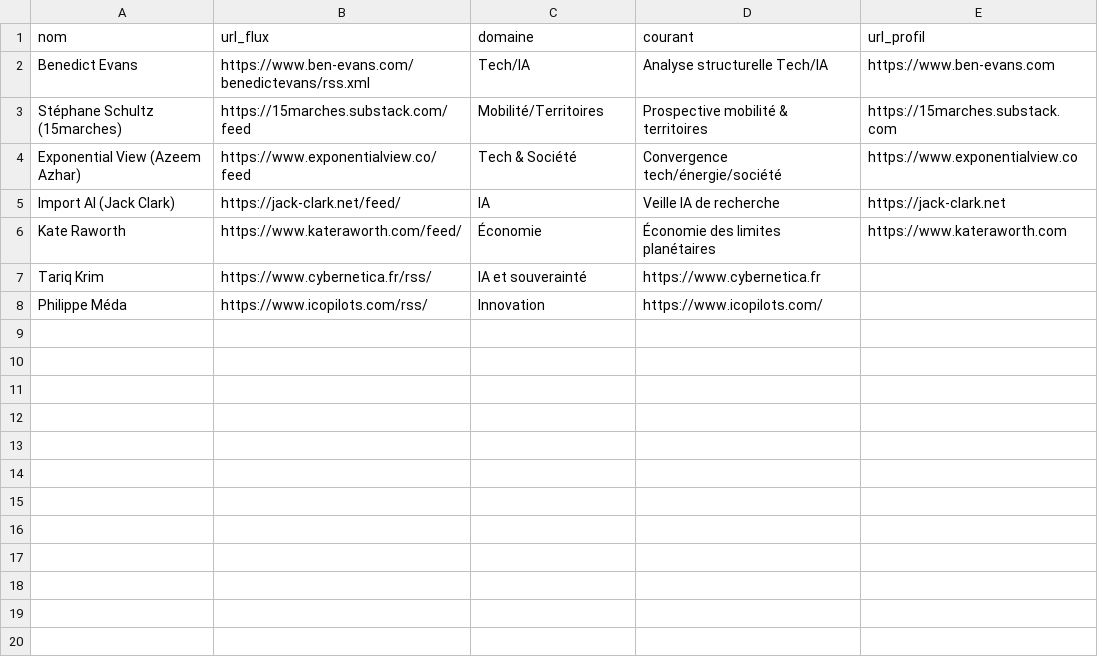
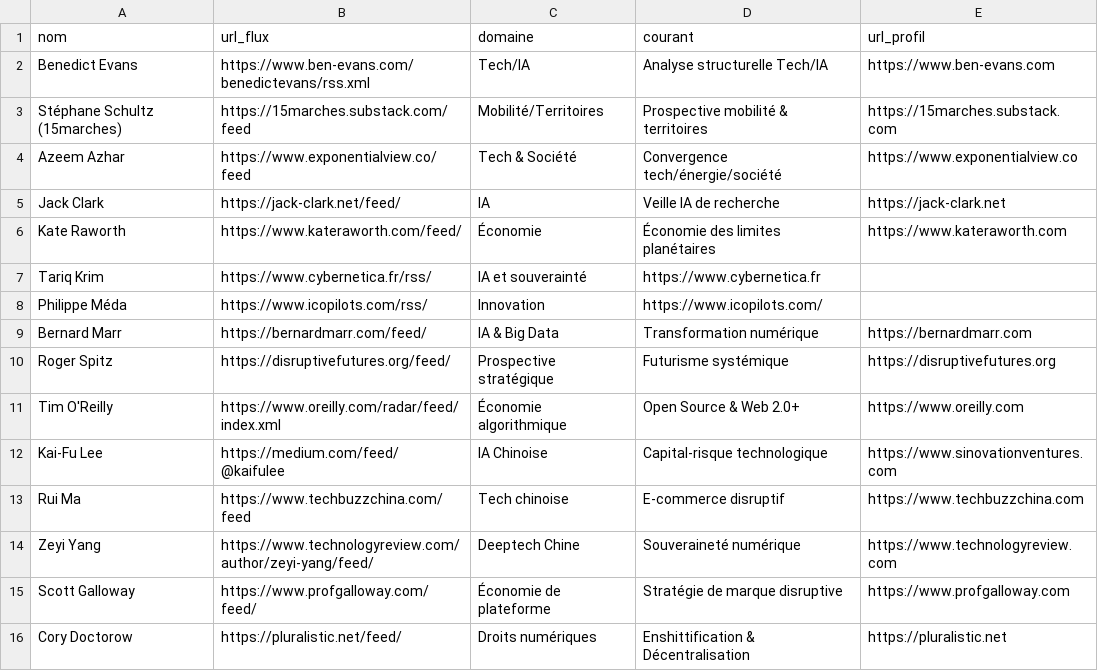
Before and after one commit to GabrielPlassat/tableaubord_innov, a CSV file: data/personnes_rss.csv, drawn as a sheet.

Commit message:
Update personnes_rss.csv

```diff
--- a/data/personnes_rss.csv
+++ b/data/personnes_rss.csv
@@ -3,4 +3,4 @@ Benedict Evans,https://www.ben-evans.com/benedictevans/rss.xml,Tech/IA,Analyse s
 Stéphane Schultz (15marches),https://15marches.substack.com/feed,Mobilité/Territoires,Prospective mobilité & territoires,https://15marches.substack.com
-Exponential View (Azeem Azhar),https://www.exponentialview.co/feed,Tech & Société,Convergence tech/énergie/société,https://www.exponentialview.co
-Import AI (Jack Clark),https://jack-clark.net/feed/,IA,Veille IA de recherche,https://jack-clark.net
+Azeem Azhar,https://www.exponentialview.co/feed,Tech & Société,Convergence tech/énergie/société,https://www.exponentialview.co
+Jack Clark,https://jack-clark.net/feed/,IA,Veille IA de recherche,https://jack-clark.net
 Kate Raworth,https://www.kateraworth.com/feed/,Économie,Économie des limites planétaires,https://www.kateraworth.com
@@ -8 +8,9 @@ Tariq Krim, https://www.cybernetica.fr/rss/, IA et souverainté, https://www.cyb
 Philippe Méda, https://www.icopilots.com/rss/, Innovation, https://www.icopilots.com/
+Bernard Marr, https://bernardmarr.com/feed/, IA & Big Data, Transformation numérique, https://bernardmarr.com
+Roger Spitz, https://disruptivefutures.org/feed/, Prospective stratégique, Futurisme systémique, https://disruptivefutures.org
+Tim O'Reilly, https://www.oreilly.com/radar/feed/index.xml, Économie algorithmique, Open Source & Web 2.0+, https://www.oreilly.com
+Kai-Fu Lee, https://medium.com/feed/@kaifulee, IA Chinoise, Capital-risque technologique, https://www.sinovationventures.com
+Rui Ma, https://www.techbuzzchina.com/feed, Tech chinoise, E-commerce disruptif, https://www.techbuzzchina.com
+Zeyi Yang, https://www.technologyreview.com/author/zeyi-yang/feed/, Deeptech Chine, Souveraineté numérique, https://www.technologyreview.com
+Scott Galloway, https://www.profgalloway.com/feed/, Économie de plateforme, Stratégie de marque disruptive, https://www.profgalloway.com
+Cory Doctorow, https://pluralistic.net/feed/, Droits numériques, "Enshittification" & Décentralisation, https://pluralistic.net
```
